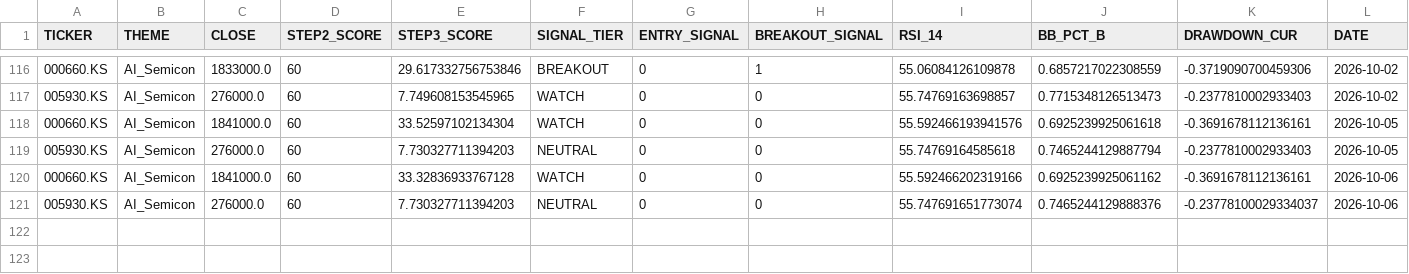
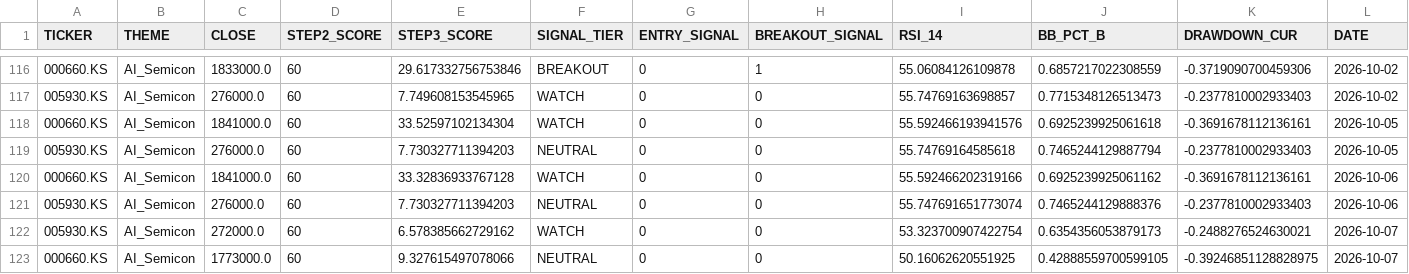
Before and after one commit to ONE-CASE/stock-entry-agent, a CSV file: output/daily_snapshot_history.csv, drawn as a sheet; only a part is shown, gaps mark what is left out.

```diff
--- a/output/daily_snapshot_history.csv
+++ b/output/daily_snapshot_history.csv
@@ -120,2 +120,4 @@
 000660.KS,AI_Semicon,1841000.0,60,33.32836933767128,WATCH,0,0,55.592466202319166,0.6925239925061162,-0.3691678112136161,2026-10-06
-005930.KS,AI_Semicon,276000.0,60,7.730327711394203,NEUTRAL,0,0,55.747691651773074,0.7465244129888376,-0.23778100029334037,2026-10-06
+005930.KS,AI_Semicon,276000.0,60,7.730327711394203,NEUTRAL,0,0,55.747691651773074,0.7465244129888376,-0.2377810002933403,2026-10-06
+005930.KS,AI_Semicon,272000.0,60,6.578385662729162,WATCH,0,0,53.323700907422754,0.6354356053879173,-0.2488276524630021,2026-10-07
+000660.KS,AI_Semicon,1773000.0,60,9.327615497078066,NEUTRAL,0,0,50.16062620551925,0.42888559700599105,-0.39246851128828975,2026-10-07
```
Also changed, not shown: output/macro_panel.csv, 3 other files.
